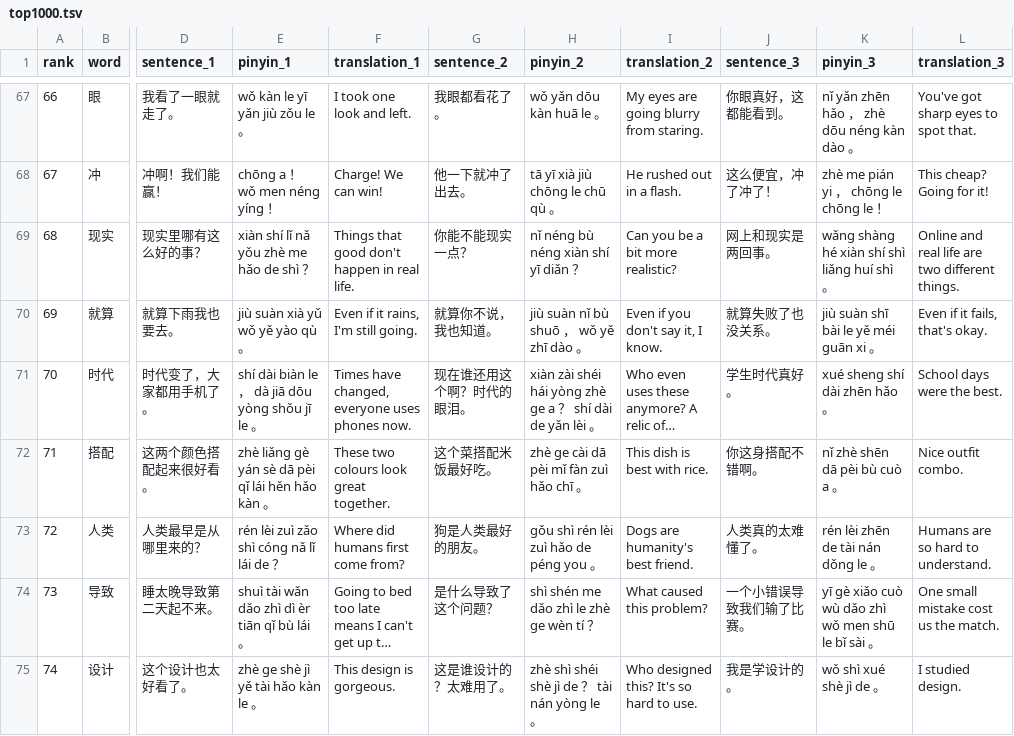
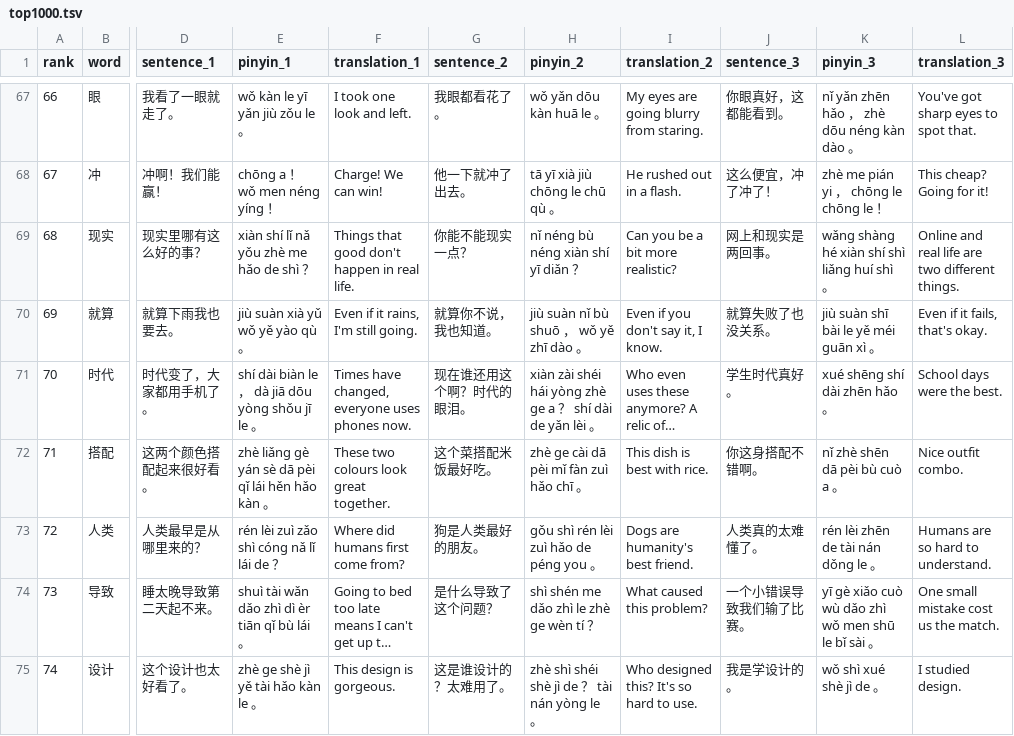
Before and after one commit to chelsea6502/mandarin-flashcards, a TSV file: top1000.tsv, drawn as a sheet; only a part is shown, gaps mark what is left out; long unchanged cells end in …; the diff covers the shown part only; the diff names each change by its address in the sheet, - before the commit and + after, or states it on an @@ line.

```diff
--- a/top1000.tsv
+++ b/top1000.tsv
-K70 (pinyin_3): jiù suàn shī bài le yě méi guān xi 。
+K70 (pinyin_3): jiù suàn shī bài le yě méi guān xì 。
-K71 (pinyin_3): xué sheng shí dài zhēn hǎo 。
+K71 (pinyin_3): xué shēng shí dài zhēn hǎo 。
```
Also changed, not shown: 133 edited cells elsewhere in this file.
